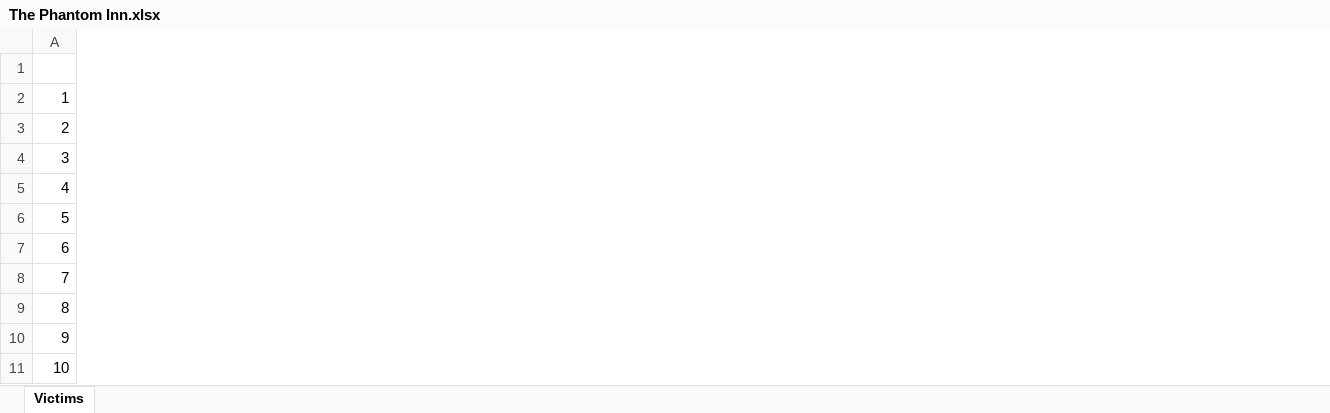
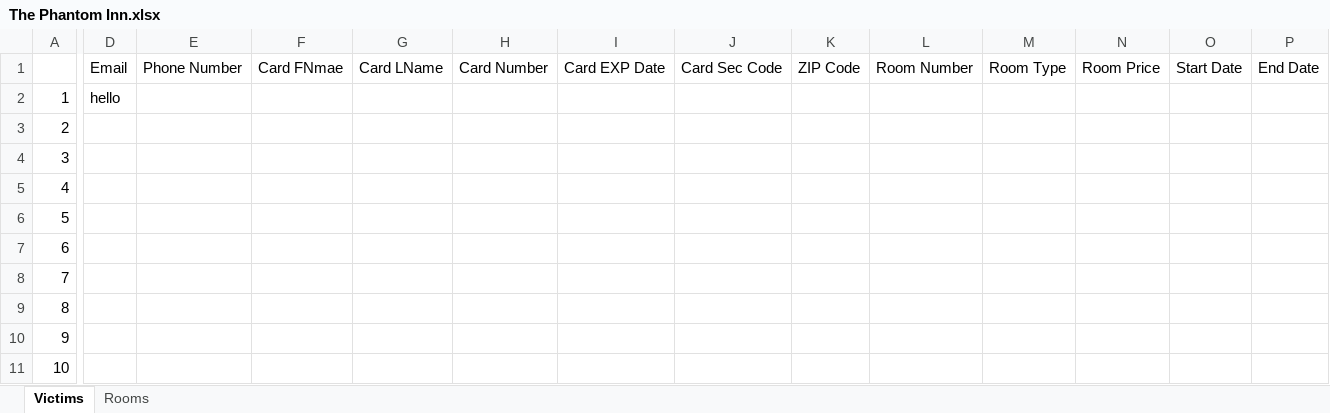
Before and after one commit to aidanfoxcsun/380-Hotel, an Excel workbook: The Phantom Inn.xlsx, sheet Victims, drawn as a sheet; only a part is shown, gaps mark what is left out; values as stored, in another font and other column widths than the file's, no borders; the diff covers the shown part only; the diff names each change by its address in the sheet, - before the commit and + after, or states it on an @@ line.

```diff
--- a/The Phantom Inn.xlsx (sheet Victims)
+++ b/The Phantom Inn.xlsx (sheet Victims)
+sheet tab: Rooms
+column D, rows 1-2: Email | hello
+column E, row 1: Phone Number
+column F, row 1: Card FNmae
+column G, row 1: Card LName
+column H, row 1: Card Number
+column I, row 1: Card EXP Date
+column J, row 1: Card Sec Code
+column K, row 1: ZIP Code
+column L, row 1: Room Number
+column M, row 1: Room Type
+column N, row 1: Room Price
+column O, row 1: Start Date
+column P, row 1: End Date
```
Also changed, not shown: 1 added column and 2 edited cells elsewhere in this sheet, 2 other files.
